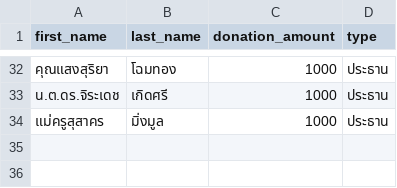
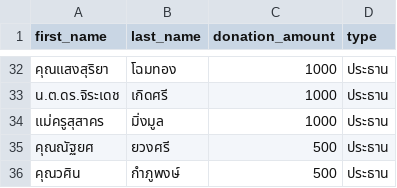
Before and after one commit to thanatchon36/suanphai-aphinyayan, a CSV file: data.csv, drawn as a sheet; only a part is shown, gaps mark what is left out; the diff names each change by its address in the sheet, - before the commit and + after, or states it on an @@ line.

```diff
--- a/data.csv
+++ b/data.csv
+row 35: คุณณัฐยศ | ยวงศรี | 500 | ประธาน
+row 36: คุณวศิน | กำภูพงษ์ | 500 | ประธาน
```
Also changed, not shown: 1 other file.
